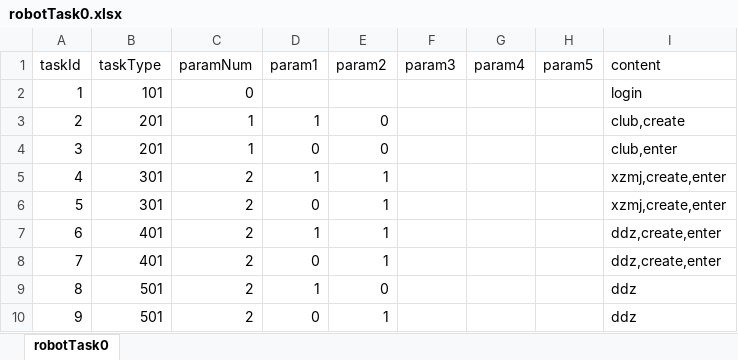
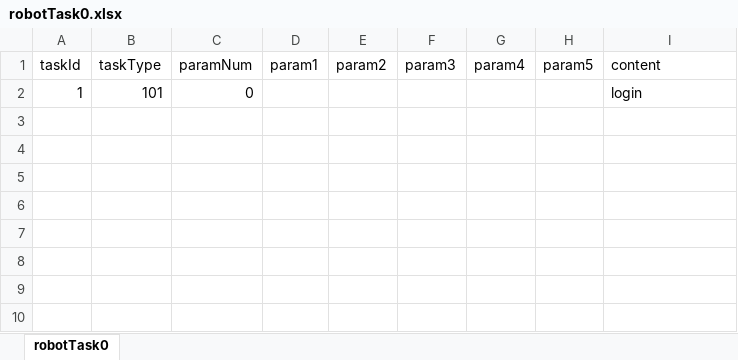
Before and after one commit to liuyuanlin/GStress, an Excel workbook: cfg/robotTask0.xlsx, sheet robotTask0, drawn as a sheet; values as stored, in another font and other column widths than the file's, no borders; the diff names each change by its address in the sheet, - before the commit and + after, or states it on an @@ line.

```diff
--- a/cfg/robotTask0.xlsx (sheet robotTask0)
+++ b/cfg/robotTask0.xlsx (sheet robotTask0)
-row 3: 2 | 201 | 1 | 1 | 0 |  |  |  | club,create
-row 4: 3 | 201 | 1 | 0 | 0 |  |  |  | club,enter
-row 5: 4 | 301 | 2 | 1 | 1 |  |  |  | xzmj,create,enter
-row 6: 5 | 301 | 2 | 0 | 1 |  |  |  | xzmj,create,enter
-row 7: 6 | 401 | 2 | 1 | 1 |  |  |  | ddz,create,enter
-row 8: 7 | 401 | 2 | 0 | 1 |  |  |  | ddz,create,enter
-row 9: 8 | 501 | 2 | 1 | 0 |  |  |  | ddz
-row 10: 9 | 501 | 2 | 0 | 1 |  |  |  | ddz
```
Also changed, not shown: cfg/robotClientSys0.xlsx, cfg/robots0.xlsx, 8 other files.
